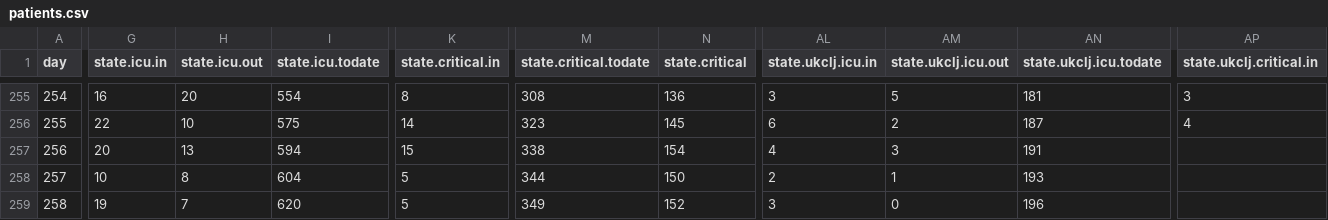
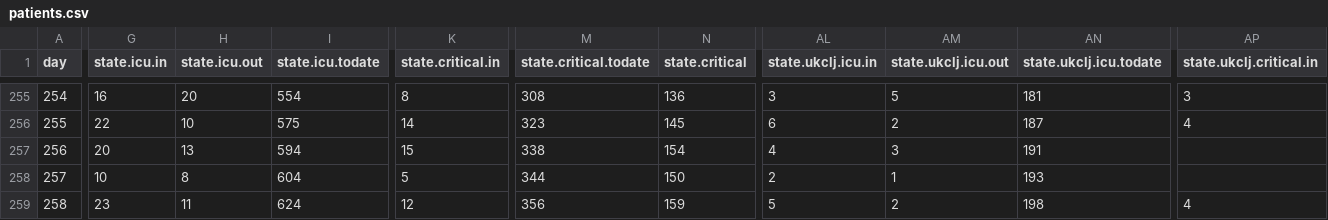
Before and after one commit to sledilnik/data, a CSV file: csv/patients.csv, drawn as a sheet; only a part is shown, gaps mark what is left out; the diff covers the shown part only; the diff names each change by its address in the sheet, - before the commit and + after, or states it on an @@ line.

```diff
--- a/csv/patients.csv
+++ b/csv/patients.csv
-G259 (state.icu.in): 19
+G259 (state.icu.in): 23
-H259 (state.icu.out): 7
+H259 (state.icu.out): 11
-I259 (state.icu.todate): 620
+I259 (state.icu.todate): 624
-K259 (state.critical.in): 5
+K259 (state.critical.in): 12
-M259 (state.critical.todate): 349
+M259 (state.critical.todate): 356
-N259 (state.critical): 152
+N259 (state.critical): 159
-AL259 (state.ukclj.icu.in): 3
+AL259 (state.ukclj.icu.in): 5
-AM259 (state.ukclj.icu.out): 0
+AM259 (state.ukclj.icu.out): 2
-AN259 (state.ukclj.icu.todate): 196
+AN259 (state.ukclj.icu.todate): 198
-AP259 (state.ukclj.critical.in): (empty)
+AP259 (state.ukclj.critical.in): 4
```
Also changed, not shown: 8 edited cells elsewhere in this file, csv/stats.csv, 2 other files.
